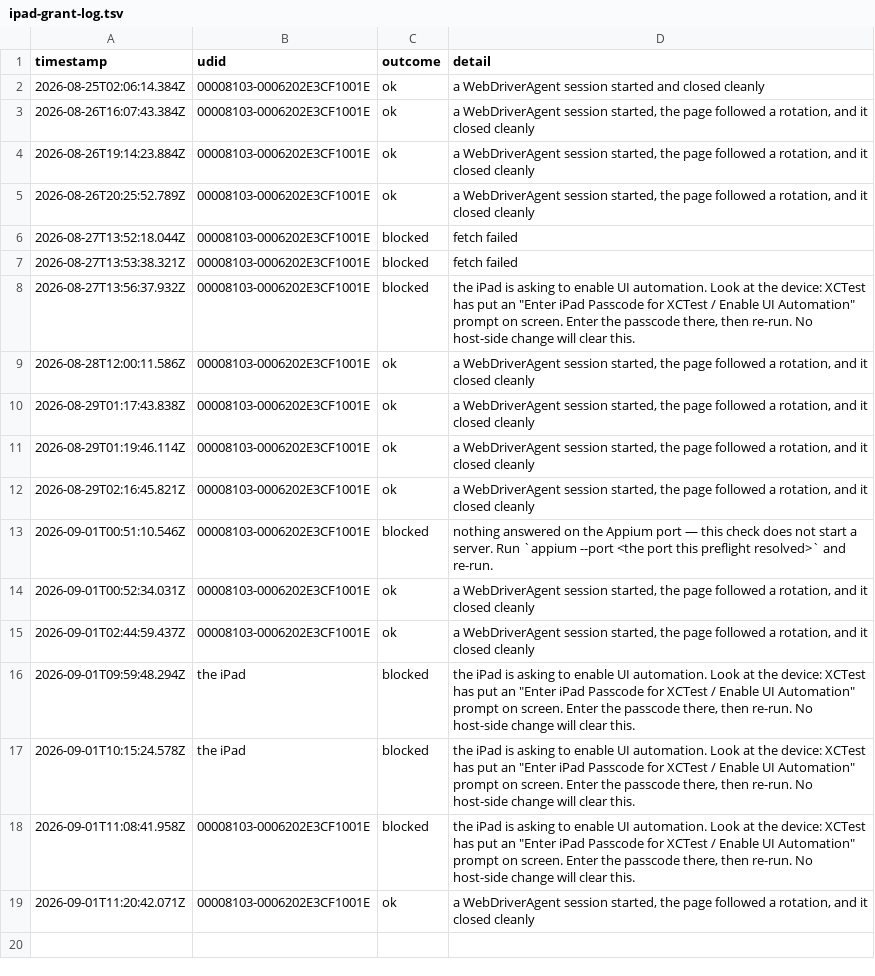
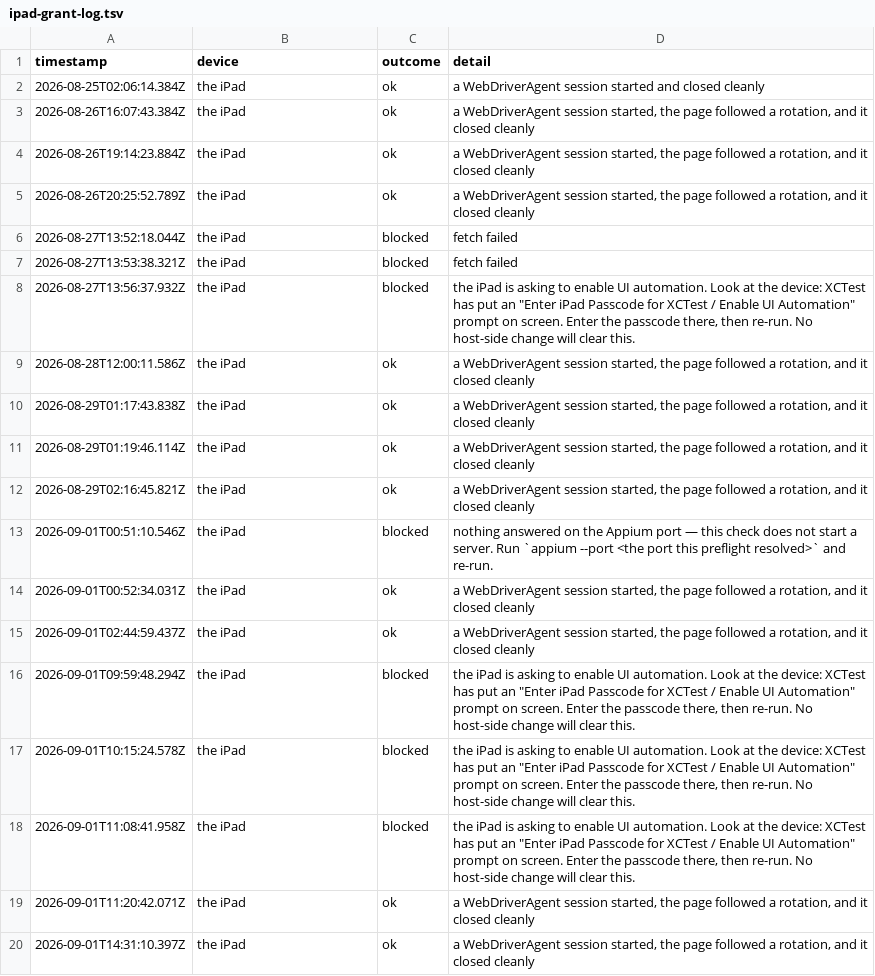
Before and after one commit to KyleMit/Splotch, a TSV file: perf-profiles/evidence/operator/ipad-grant-log.tsv, drawn as a sheet.

Commit message:
Anonymize performance rig grant evidence

```diff
--- a/perf-profiles/evidence/operator/ipad-grant-log.tsv
+++ b/perf-profiles/evidence/operator/ipad-grant-log.tsv
@@ -1,19 +1,20 @@
-timestamp	udid	outcome	detail
-2026-08-25T02:06:14.384Z	00008103-0006202E3CF1001E	ok	a WebDriverAgent session started and closed cleanly
-2026-08-26T16:07:43.384Z	00008103-0006202E3CF1001E	ok	a WebDriverAgent session started, the page followed a rotation, and it closed cleanly
-2026-08-26T19:14:23.884Z	00008103-0006202E3CF1001E	ok	a WebDriverAgent session started, the page followed a rotation, and it closed cleanly
-2026-08-26T20:25:52.789Z	00008103-0006202E3CF1001E	ok	a WebDriverAgent session started, the page followed a rotation, and it closed cleanly
-2026-08-27T13:52:18.044Z	00008103-0006202E3CF1001E	blocked	fetch failed
-2026-08-27T13:53:38.321Z	00008103-0006202E3CF1001E	blocked	fetch failed
-2026-08-27T13:56:37.932Z	00008103-0006202E3CF1001E	blocked	the iPad is asking to enable UI automation. Look at the device: XCTest has put an "Enter iPad Passcode for XCTest / Enable UI Automation" prompt on screen. Enter the passcode there, then re-run. No host-side change will clear this.
-2026-08-28T12:00:11.586Z	00008103-0006202E3CF1001E	ok	a WebDriverAgent session started, the page followed a rotation, and it closed cleanly
-2026-08-29T01:17:43.838Z	00008103-0006202E3CF1001E	ok	a WebDriverAgent session started, the page followed a rotation, and it closed cleanly
-2026-08-29T01:19:46.114Z	00008103-0006202E3CF1001E	ok	a WebDriverAgent session started, the page followed a rotation, and it closed cleanly
-2026-08-29T02:16:45.821Z	00008103-0006202E3CF1001E	ok	a WebDriverAgent session started, the page followed a rotation, and it closed cleanly
-2026-09-01T00:51:10.546Z	00008103-0006202E3CF1001E	blocked	nothing answered on the Appium port — this check does not start a server. Run `appium --port <the port this preflight resolved>` and re-run.
-2026-09-01T00:52:34.031Z	00008103-0006202E3CF1001E	ok	a WebDriverAgent session started, the page followed a rotation, and it closed cleanly
-2026-09-01T02:44:59.437Z	00008103-0006202E3CF1001E	ok	a WebDriverAgent session started, the page followed a rotation, and it closed cleanly
+timestamp	device	outcome	detail
+2026-08-25T02:06:14.384Z	the iPad	ok	a WebDriverAgent session started and closed cleanly
+2026-08-26T16:07:43.384Z	the iPad	ok	a WebDriverAgent session started, the page followed a rotation, and it closed cleanly
+2026-08-26T19:14:23.884Z	the iPad	ok	a WebDriverAgent session started, the page followed a rotation, and it closed cleanly
+2026-08-26T20:25:52.789Z	the iPad	ok	a WebDriverAgent session started, the page followed a rotation, and it closed cleanly
+2026-08-27T13:52:18.044Z	the iPad	blocked	fetch failed
+2026-08-27T13:53:38.321Z	the iPad	blocked	fetch failed
+2026-08-27T13:56:37.932Z	the iPad	blocked	the iPad is asking to enable UI automation. Look at the device: XCTest has put an "Enter iPad Passcode for XCTest / Enable UI Automation" prompt on screen. Enter the passcode there, then re-run. No host-side change will clear this.
+2026-08-28T12:00:11.586Z	the iPad	ok	a WebDriverAgent session started, the page followed a rotation, and it closed cleanly
+2026-08-29T01:17:43.838Z	the iPad	ok	a WebDriverAgent session started, the page followed a rotation, and it closed cleanly
+2026-08-29T01:19:46.114Z	the iPad	ok	a WebDriverAgent session started, the page followed a rotation, and it closed cleanly
+2026-08-29T02:16:45.821Z	the iPad	ok	a WebDriverAgent session started, the page followed a rotation, and it closed cleanly
+2026-09-01T00:51:10.546Z	the iPad	blocked	nothing answered on the Appium port — this check does not start a server. Run `appium --port <the port this preflight resolved>` and re-run.
+2026-09-01T00:52:34.031Z	the iPad	ok	a WebDriverAgent session started, the page followed a rotation, and it closed cleanly
+2026-09-01T02:44:59.437Z	the iPad	ok	a WebDriverAgent session started, the page followed a rotation, and it closed cleanly
 2026-09-01T09:59:48.294Z	the iPad	blocked	the iPad is asking to enable UI automation. Look at the device: XCTest has put an "Enter iPad Passcode for XCTest / Enable UI Automation" prompt on screen. Enter the passcode there, then re-run. No host-side change will clear this.
 2026-09-01T10:15:24.578Z	the iPad	blocked	the iPad is asking to enable UI automation. Look at the device: XCTest has put an "Enter iPad Passcode for XCTest / Enable UI Automation" prompt on screen. Enter the passcode there, then re-run. No host-side change will clear this.
-2026-09-01T11:08:41.958Z	00008103-0006202E3CF1001E	blocked	the iPad is asking to enable UI automation. Look at the device: XCTest has put an "Enter iPad Passcode for XCTest / Enable UI Automation" prompt on screen. Enter the passcode there, then re-run. No host-side change will clear this.
-2026-09-01T11:20:42.071Z	00008103-0006202E3CF1001E	ok	a WebDriverAgent session started, the page followed a rotation, and it closed cleanly
+2026-09-01T11:08:41.958Z	the iPad	blocked	the iPad is asking to enable UI automation. Look at the device: XCTest has put an "Enter iPad Passcode for XCTest / Enable UI Automation" prompt on screen. Enter the passcode there, then re-run. No host-side change will clear this.
+2026-09-01T11:20:42.071Z	the iPad	ok	a WebDriverAgent session started, the page followed a rotation, and it closed cleanly
+2026-09-01T14:31:10.397Z	the iPad	ok	a WebDriverAgent session started, the page followed a rotation, and it closed cleanly
```
